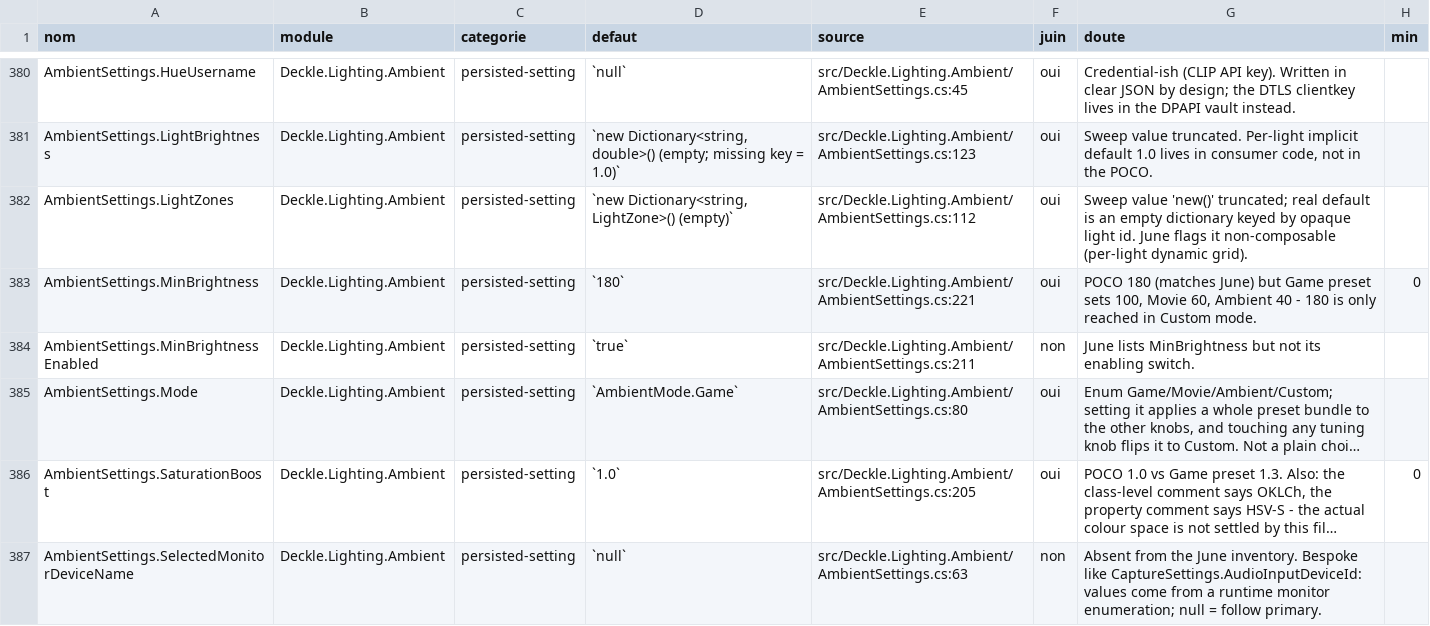
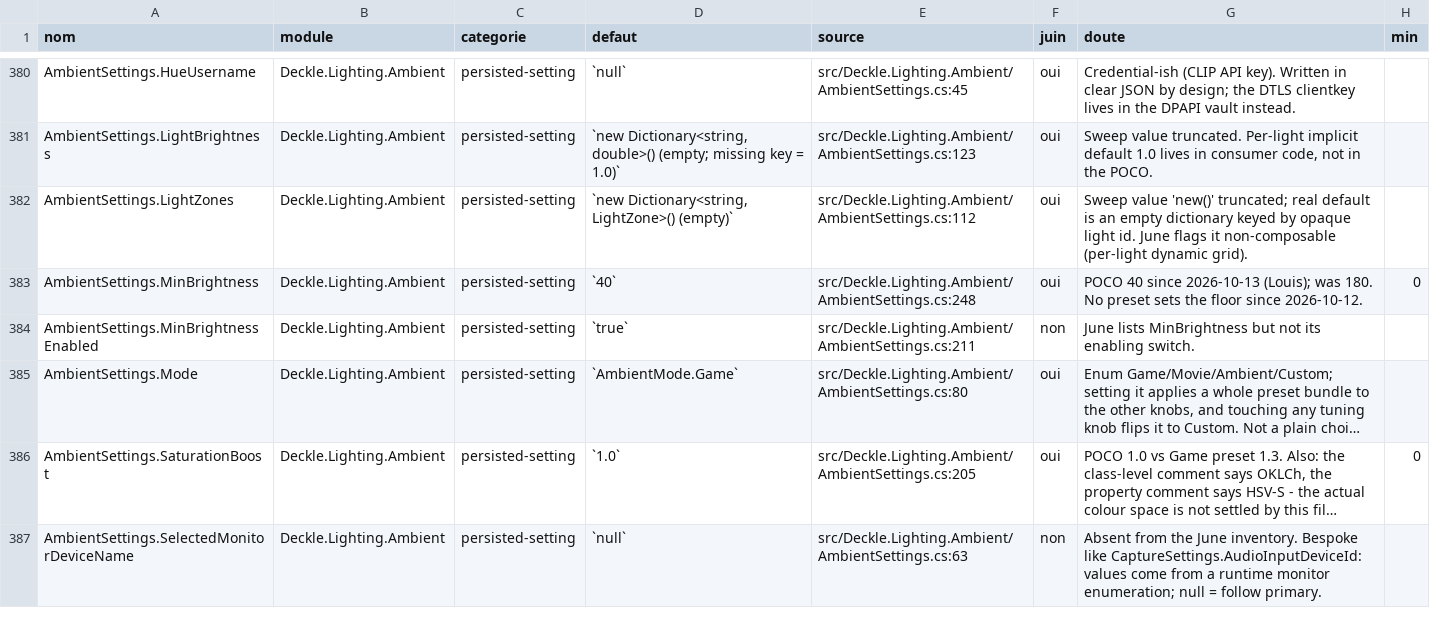
Before and after one commit to louisfifre/deckle, a CSV file: docs/inventaire-exposables.csv, drawn as a sheet; only a part is shown, gaps mark what is left out; long unchanged cells end in …; the diff names each change by its address in the sheet, - before the commit and + after, or states it on an @@ line.

Commit message:
fix(ambient): default the brightness floor to 40
Louis (2026-10-13): the floor default is 40, the value the former
Ambient preset gave a fresh install before the presets stopped carrying
the floor. 180 lit the room on every scene. The POCO initializer, its
comments, the module journal and the exposables inventory follow.

```diff
--- a/docs/inventaire-exposables.csv
+++ b/docs/inventaire-exposables.csv
-D383 (defaut): `180`
+D383 (defaut): `40`
-E383 (source): src/Deckle.Lighting.Ambient/AmbientSettings.cs:221
+E383 (source): src/Deckle.Lighting.Ambient/AmbientSettings.cs:248
-G383 (doute): POCO 180 (matches June) but Game preset sets 100, Movie 60, Ambient 40 - 180 is only reached in Custom mode.
+G383 (doute): POCO 40 since 2026-10-13 (Louis); was 180. No preset sets the floor since 2026-10-12.
```
Also changed, not shown: 3 other files.
